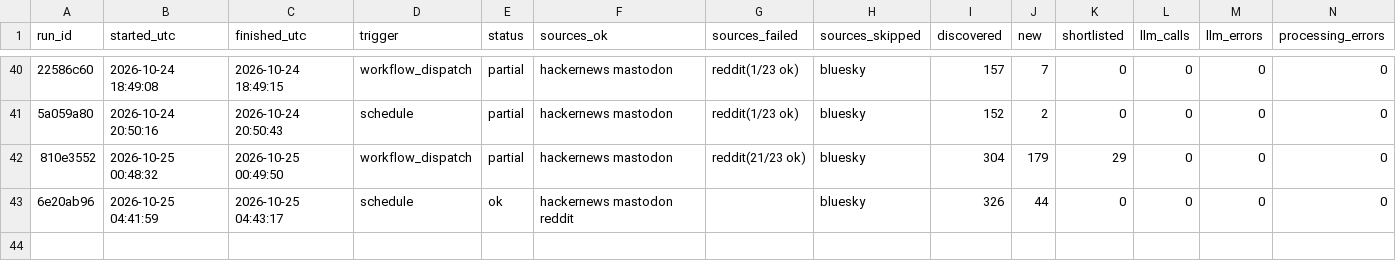
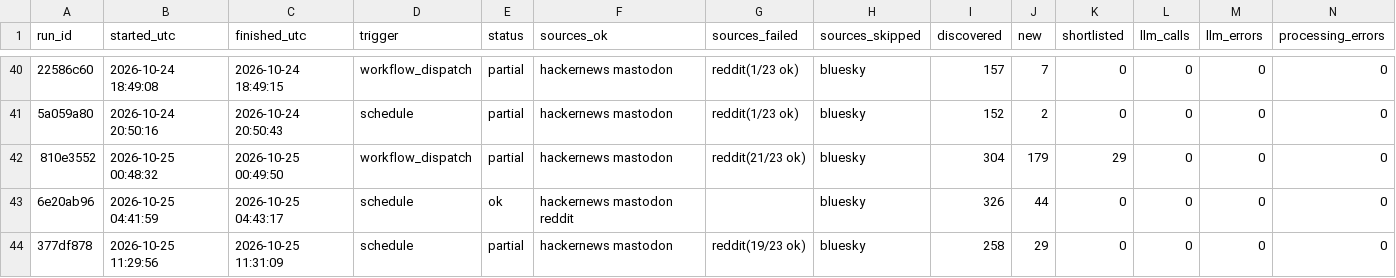
Before and after one commit to dannygrowthmarketing/ticmint-internet-listener, a CSV file: data/runs.csv, drawn as a sheet; only a part is shown, gaps mark what is left out; rows hold the shown columns only; the diff names each change by its address in the sheet, - before the commit and + after, or states it on an @@ line.

```diff
--- a/data/runs.csv
+++ b/data/runs.csv
+row 44: 377df878 | 2026-10-25 11:29:56 | 2026-10-25 11:31:09 | schedule | partial | hackernews mastodon | reddit(19/23 ok) | bluesky | 258 | 29 | 0 | 0 | 0 | 0
```
Also changed, not shown: 2 other files.
